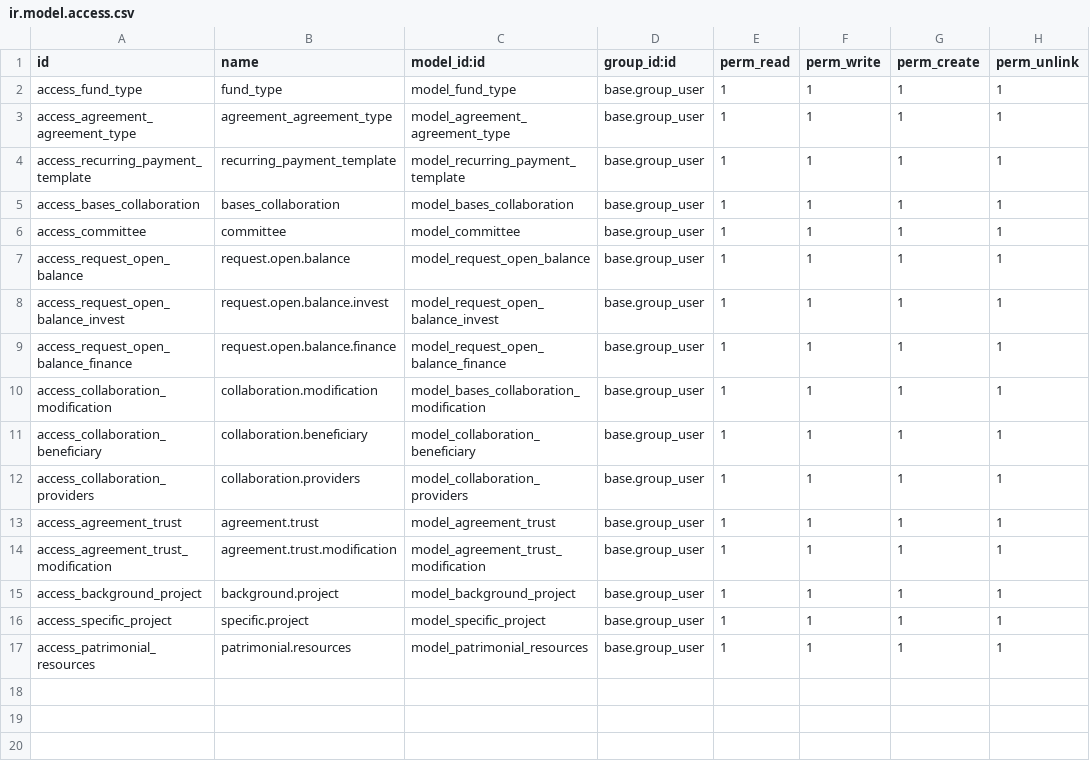
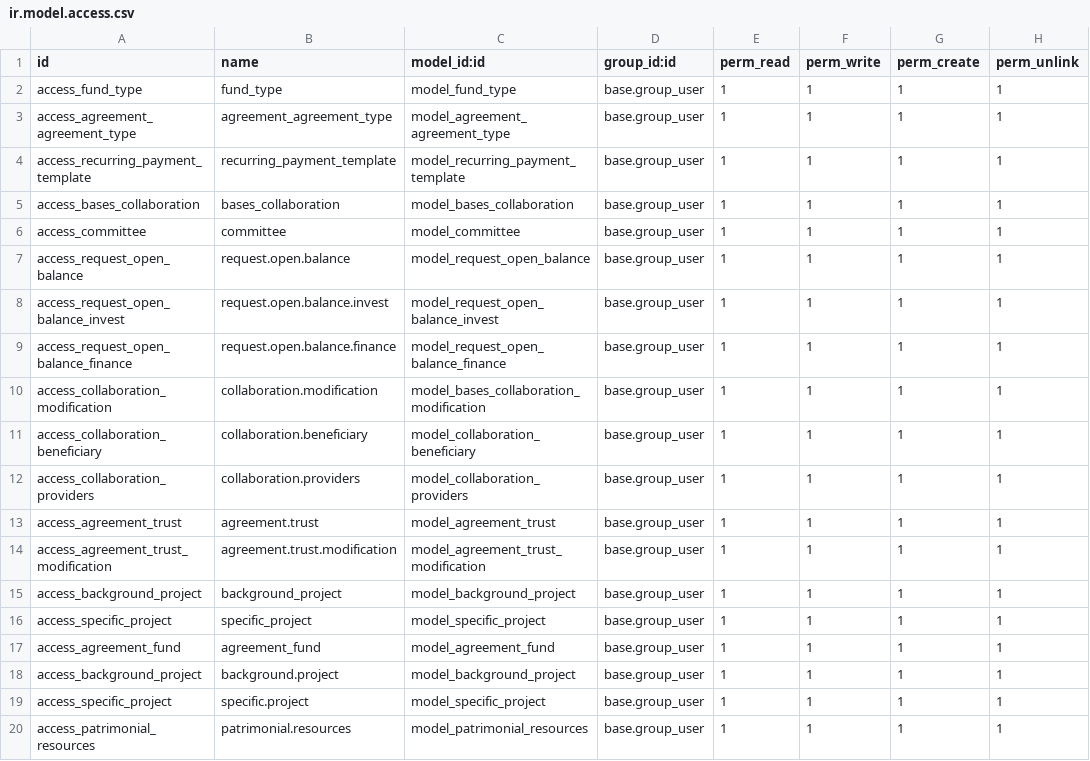
Before and after one commit to Mit-Mut/UNAM-TEST, a CSV file: jt_agreement/security/ir.model.access.csv, drawn as a sheet; the diff names each change by its address in the sheet, - before the commit and + after, or states it on an @@ line.

Commit message:
[ADD]Added code for new development on Agreement and projects applications and worked on the feedback of 27102020 agreement and investment and Improved code for budget detailed report error and budget application loading performance, updated all the compute fields with store=true and set api.depends to avoid continues call of compute functions.

```diff
--- a/jt_agreement/security/ir.model.access.csv
+++ b/jt_agreement/security/ir.model.access.csv
+row 15: access_background_project | background_project | model_background_project | base.group_user | 1 | 1 | 1 | 1
+row 16: access_specific_project | specific_project | model_specific_project | base.group_user | 1 | 1 | 1 | 1
+row 17: access_agreement_fund | agreement_fund | model_agreement_fund | base.group_user | 1 | 1 | 1 | 1
```
Also changed, not shown: jt_projects/security/ir.model.access.csv, 21 other files.
